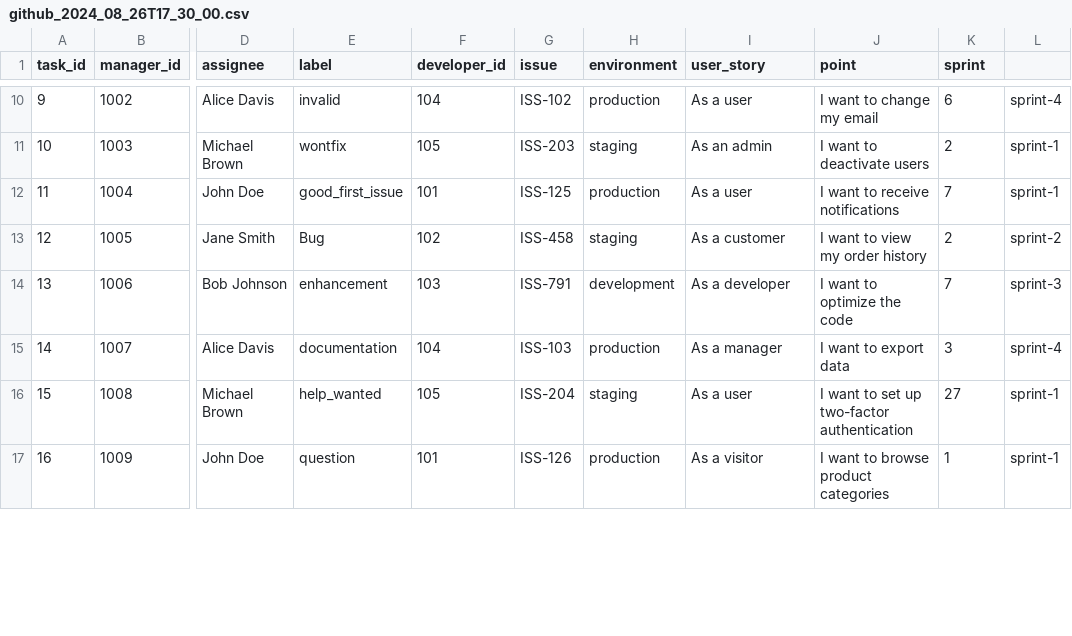
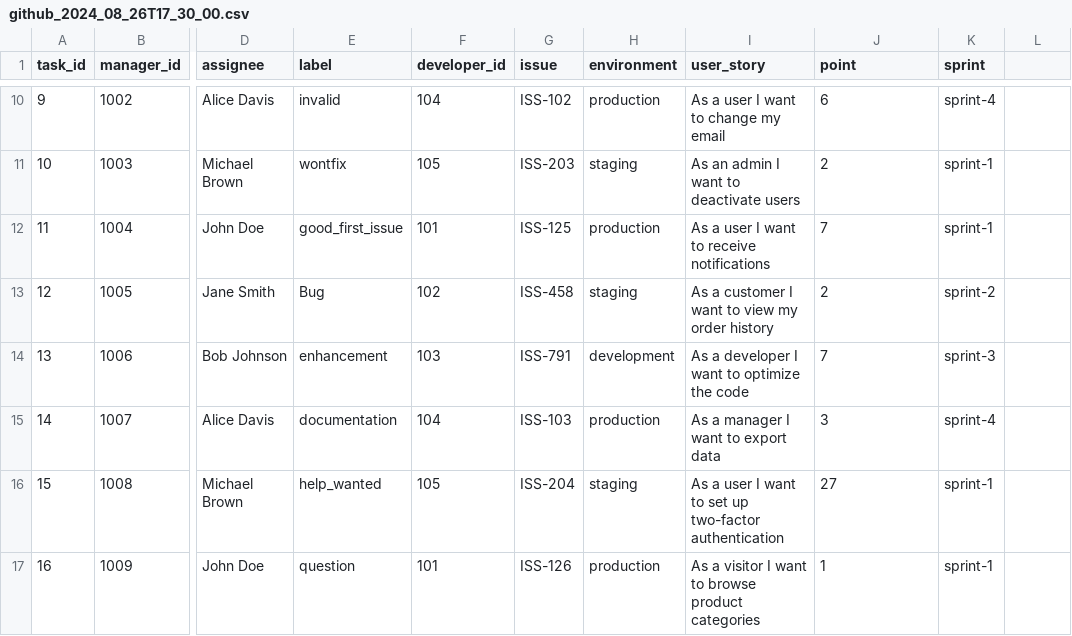
Before and after one commit to yones753/project_data_files, a CSV file: gitHub/github_2024_08_26T17_30_00.csv, drawn as a sheet; only a part is shown, gaps mark what is left out; the diff covers the shown part only; the diff names each change by its address in the sheet, - before the commit and + after, or states it on an @@ line.

```diff
--- a/gitHub/github_2024_08_26T17_30_00.csv
+++ b/gitHub/github_2024_08_26T17_30_00.csv
-I10 (user_story): As a user
+I10 (user_story): As a user I want to change my email
-J10 (point): I want to change my email
+J10 (point): 6
-K10 (sprint): 6
+K10 (sprint): sprint-4
-L10: sprint-4
+L10: (empty)
-I11 (user_story): As an admin
+I11 (user_story): As an admin I want to deactivate users
-J11 (point): I want to deactivate users
+J11 (point): 2
-K11 (sprint): 2
+K11 (sprint): sprint-1
-L11:L12: sprint-1
+L11:L12: (empty)
-I12 (user_story): As a user
+I12 (user_story): As a user I want to receive notifications
-J12 (point): I want to receive notifications
+J12 (point): 7
-K12 (sprint): 7
+K12 (sprint): sprint-1
-I13 (user_story): As a customer
+I13 (user_story): As a customer I want to view my order history
-J13 (point): I want to view my order history
+J13 (point): 2
-K13 (sprint): 2
+K13 (sprint): sprint-2
-L13: sprint-2
+L13: (empty)
-I14 (user_story): As a developer
+I14 (user_story): As a developer I want to optimize the code
-J14 (point): I want to optimize the code
+J14 (point): 7
-K14 (sprint): 7
+K14 (sprint): sprint-3
-L14: sprint-3
+L14: (empty)
-I15 (user_story): As a manager
+I15 (user_story): As a manager I want to export data
-J15 (point): I want to export data
+J15 (point): 3
-K15 (sprint): 3
+K15 (sprint): sprint-4
-L15: sprint-4
+L15: (empty)
-I16 (user_story): As a user
+I16 (user_story): As a user I want to set up two-factor authentication
-J16 (point): I want to set up two-factor authentication
+J16 (point): 27
-K16 (sprint): 27
+K16 (sprint): sprint-1
-L16:L17: sprint-1
+L16:L17: (empty)
-I17 (user_story): As a visitor
+I17 (user_story): As a visitor I want to browse product categories
-J17 (point): I want to browse product categories
+J17 (point): 1
-K17 (sprint): 1
+K17 (sprint): sprint-1
```
Also changed, not shown: 88 edited cells elsewhere in this file.
